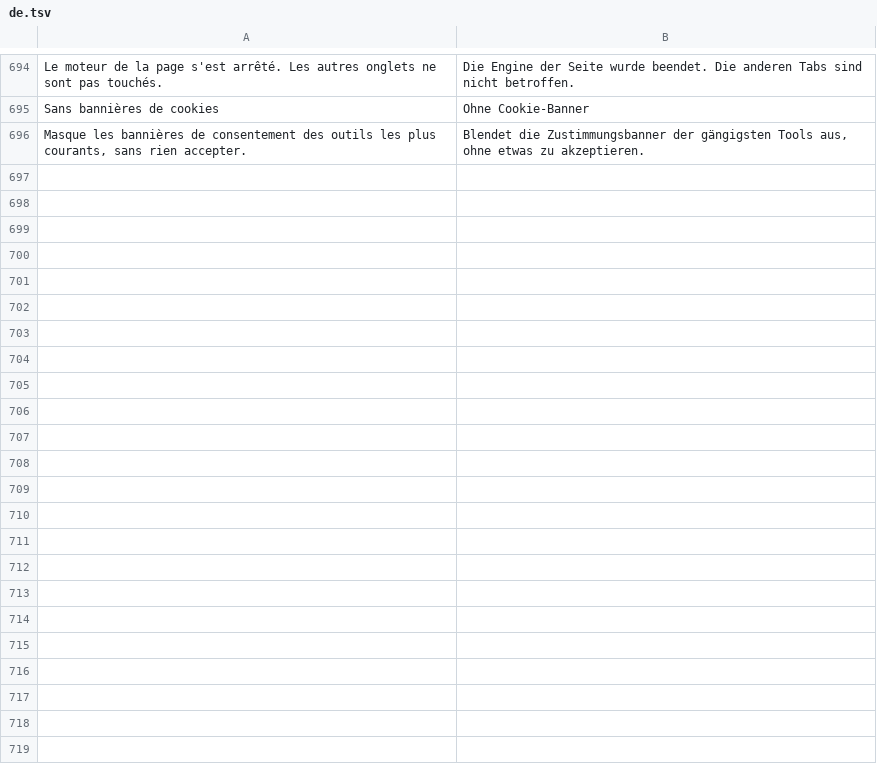
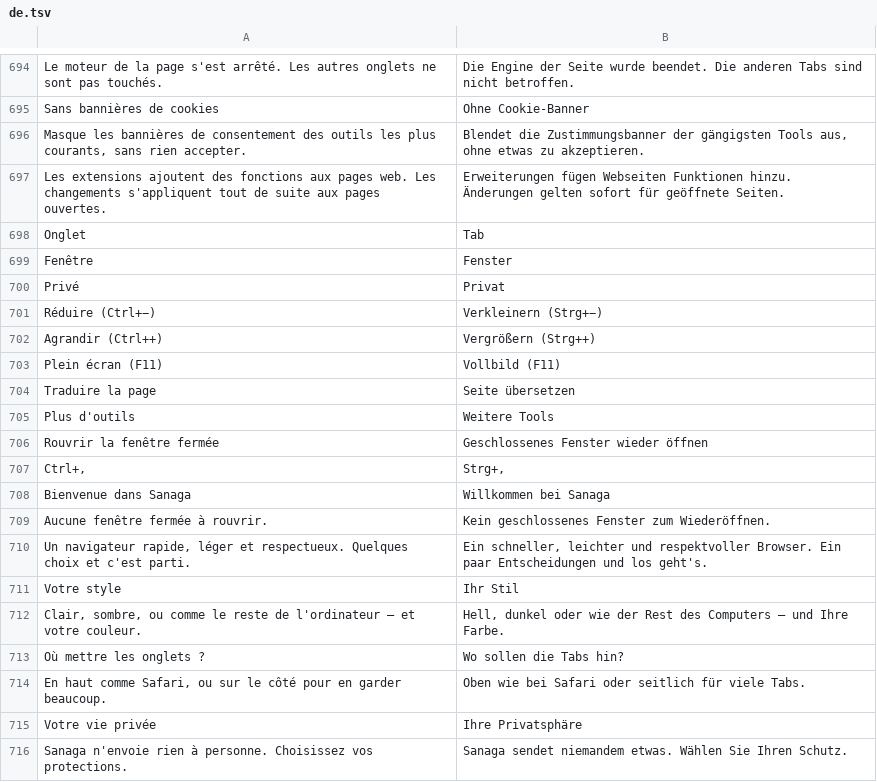
Before and after one commit to grassfieldhq/sanaga, a TSV file: assets/i18n/de.tsv, drawn as a sheet; only a part is shown, gaps mark what is left out; the diff covers the shown part only.

```diff
--- a/assets/i18n/de.tsv
+++ b/assets/i18n/de.tsv
@@ -696 +696,21 @@ Sans bannières de cookies	Ohne Cookie-Banner
 Masque les bannières de consentement des outils les plus courants, sans rien accepter.	Blendet die Zustimmungsbanner der gängigsten Tools aus, ohne etwas zu akzeptieren.
+Les extensions ajoutent des fonctions aux pages web. Les changements s'appliquent tout de suite aux pages ouvertes.	Erweiterungen fügen Webseiten Funktionen hinzu. Änderungen gelten sofort für geöffnete Seiten.
+Onglet	Tab
+Fenêtre	Fenster
+Privé	Privat
+Réduire (Ctrl+−)	Verkleinern (Strg+−)
+Agrandir (Ctrl++)	Vergrößern (Strg++)
+Plein écran (F11)	Vollbild (F11)
+Traduire la page	Seite übersetzen
+Plus d'outils	Weitere Tools
+Rouvrir la fenêtre fermée	Geschlossenes Fenster wieder öffnen
+Ctrl+,	Strg+,
+Bienvenue dans Sanaga	Willkommen bei Sanaga
+Aucune fenêtre fermée à rouvrir.	Kein geschlossenes Fenster zum Wiederöffnen.
+Un navigateur rapide, léger et respectueux. Quelques choix et c'est parti.	Ein schneller, leichter und respektvoller Browser. Ein paar Entscheidungen und los geht's.
+Votre style	Ihr Stil
+Clair, sombre, ou comme le reste de l'ordinateur — et votre couleur.	Hell, dunkel oder wie der Rest des Computers — und Ihre Farbe.
+Où mettre les onglets ?	Wo sollen die Tabs hin?
+En haut comme Safari, ou sur le côté pour en garder beaucoup.	Oben wie bei Safari oder seitlich für viele Tabs.
+Votre vie privée	Ihre Privatsphäre
+Sanaga n'envoie rien à personne. Choisissez vos protections.	Sanaga sendet niemandem etwas. Wählen Sie Ihren Schutz.
```
Also changed, not shown: 45 added rows elsewhere in this file, assets/i18n/en.tsv, assets/i18n/es.tsv, 19 other files.
